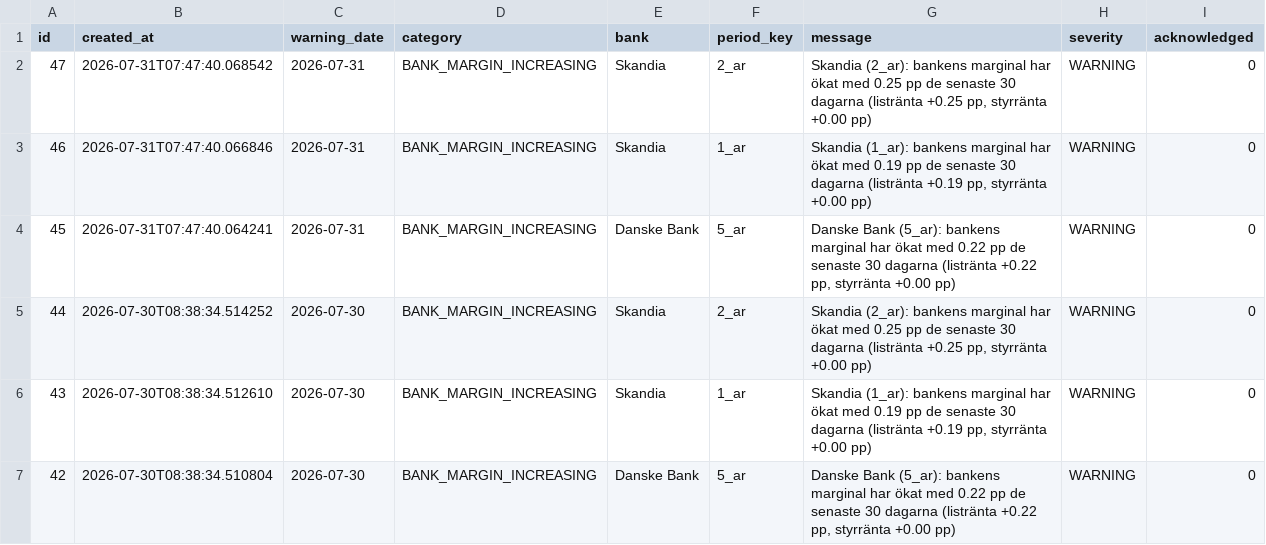
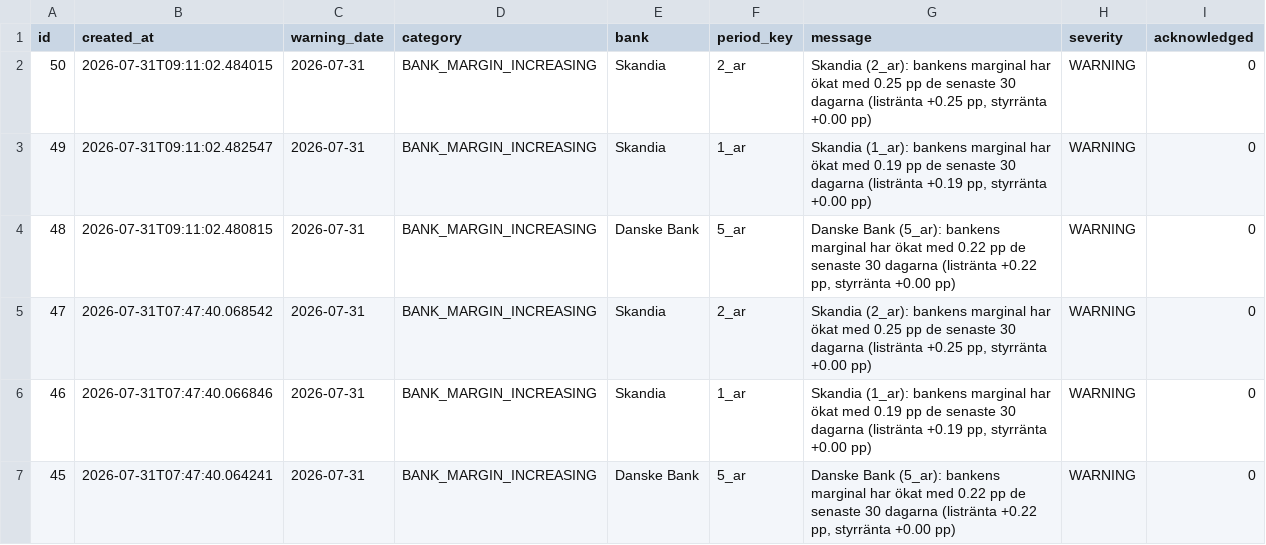
Before and after one commit to jantarnell-art/borantor-agent-, a CSV file: data/export/varningar.csv, drawn as a sheet; only a part is shown; the shorter side is filled out with more unchanged rows; the diff names each change by its address in the sheet, - before the commit and + after, or states it on an @@ line.

Commit message:
Data: daglig insamling 2026-07-31

```diff
--- a/data/export/varningar.csv
+++ b/data/export/varningar.csv
+row 2: 50 | 2026-07-31T09:11:02.484015 | 2026-07-31 | BANK_MARGIN_INCREASING | Skandia | 2_ar | Skandia (2_ar): bankens marginal har ökat med 0.25 pp de senaste 30 dagarna (listränta +0.25 pp, styrränta +0.00 pp) | WARNING | 0
+row 3: 49 | 2026-07-31T09:11:02.482547 | 2026-07-31 | BANK_MARGIN_INCREASING | Skandia | 1_ar | Skandia (1_ar): bankens marginal har ökat med 0.19 pp de senaste 30 dagarna (listränta +0.19 pp, styrränta +0.00 pp) | WARNING | 0
+row 4: 48 | 2026-07-31T09:11:02.480815 | 2026-07-31 | BANK_MARGIN_INCREASING | Danske Bank | 5_ar | Danske Bank (5_ar): bankens marginal har ökat med 0.22 pp de senaste 30 dagarna (listränta +0.22 pp, styrränta +0.00 pp) | WARNING | 0
```
Also changed, not shown: data/export/listrantor.csv, data/export/referensrantor.csv, 1 other file.
